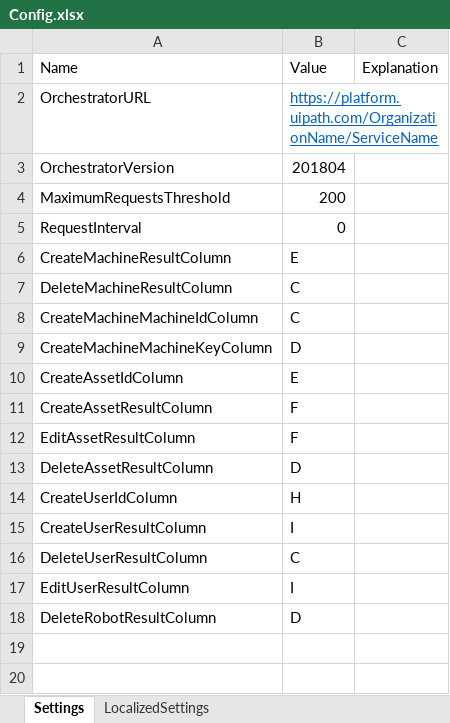
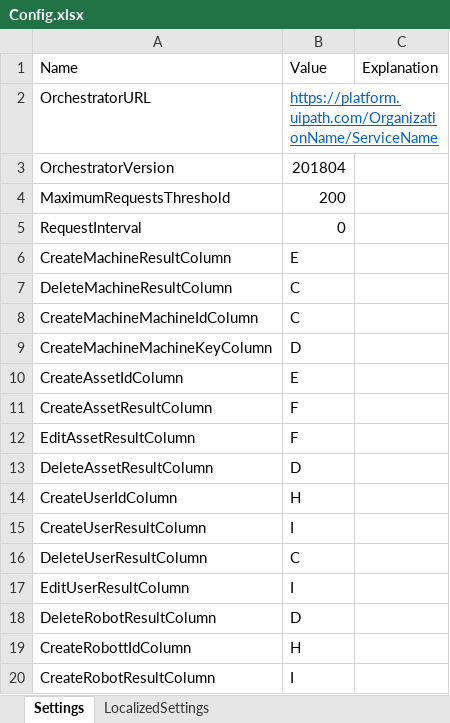
Before and after one commit to UiPath-Services/OrchestratorManager, an Excel workbook: Config/Config.xlsx, sheet Settings, drawn as a sheet; values as stored, in another font and other column widths than the file's, no borders; table styles not drawn; the diff names each change by its address in the sheet, - before the commit and + after, or states it on an @@ line.

```diff
--- a/Config/Config.xlsx (sheet Settings)
+++ b/Config/Config.xlsx (sheet Settings)
+row 19: CreateRobottIdColumn | H
+row 20: CreateRobotResultColumn | I
```
Also changed, not shown: sheet LocalizedSettings, 2 other files.
